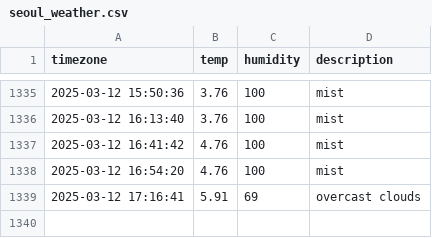
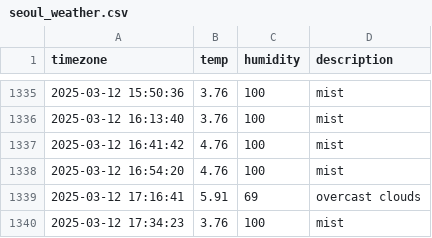
Before and after one commit to parkdohyeon0428/seoul_weather, a CSV file: seoul_weather.csv, drawn as a sheet; only a part is shown, gaps mark what is left out.

```diff
--- a/seoul_weather.csv
+++ b/seoul_weather.csv
@@ -1339 +1339,2 @@ timezone,temp,humidity,description
 2025-03-12 17:16:41,5.91,69,overcast clouds
+2025-03-12 17:34:23,3.76,100,mist
```
